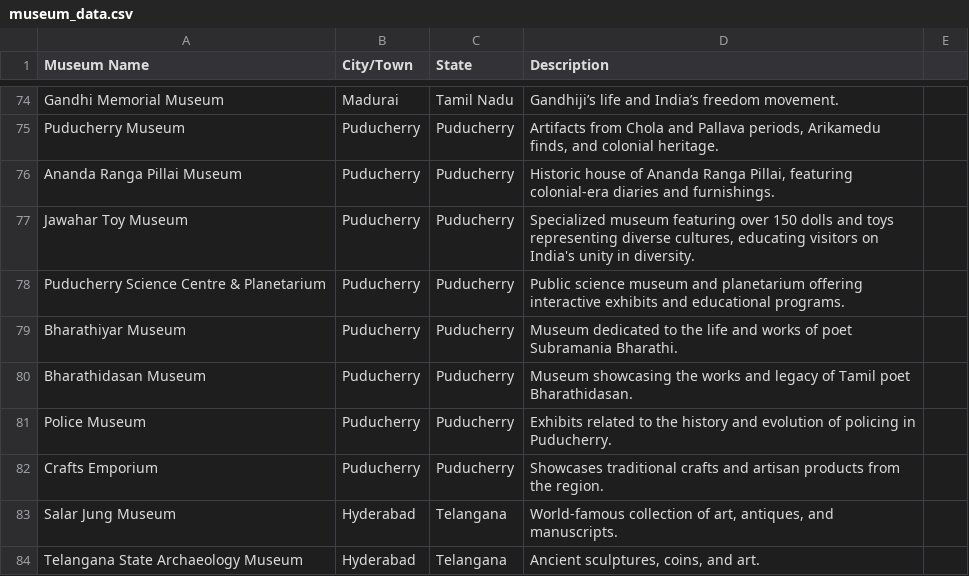
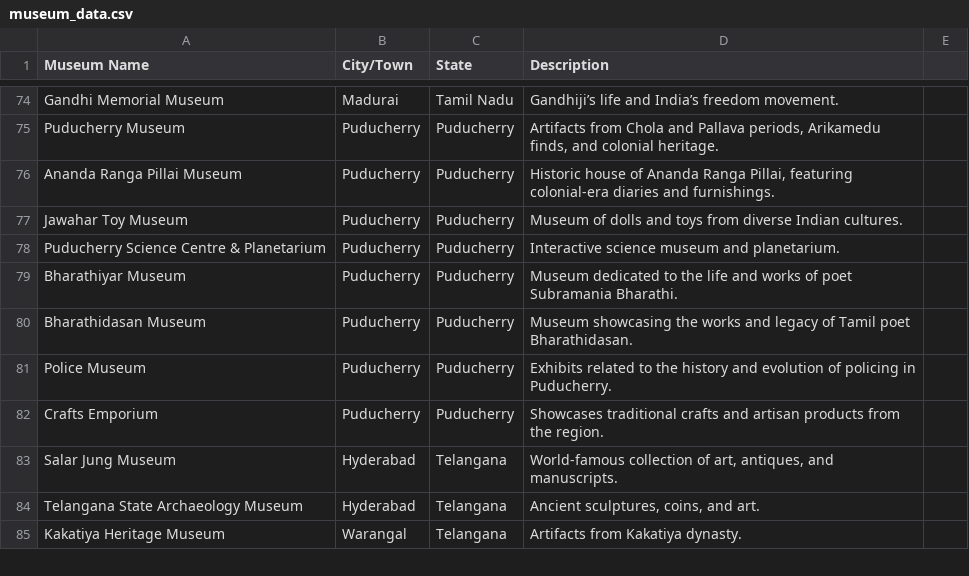
Before and after one commit to Sivanandinisaravanakumar/indian-heritage-streamlit, a CSV file: museum_data.csv, drawn as a sheet; only a part is shown, gaps mark what is left out; the shorter side is filled out with more unchanged rows.

Commit message:
Update museum_data.csv

```diff
--- a/museum_data.csv
+++ b/museum_data.csv
@@ -76,4 +76,4 @@ Puducherry Museum,Puducherry,Puducherry,"Artifacts from Chola and Pallava period
 Ananda Ranga Pillai Museum,Puducherry,Puducherry,"Historic house of Ananda Ranga Pillai, featuring colonial-era diaries and furnishings."
-Jawahar Toy Museum,Puducherry,Puducherry,"Specialized museum featuring over 150 dolls and toys representing diverse cultures, educating visitors on India's unity in diversity."
-Puducherry Science Centre & Planetarium,Puducherry,Puducherry,"Public science museum and planetarium offering interactive exhibits and educational programs."
+Jawahar Toy Museum,Puducherry,Puducherry,"Museum of dolls and toys from diverse Indian cultures."
+Puducherry Science Centre & Planetarium,Puducherry,Puducherry,"Interactive science museum and planetarium."
 Bharathiyar Museum,Puducherry,Puducherry,"Museum dedicated to the life and works of poet Subramania Bharathi."
```
